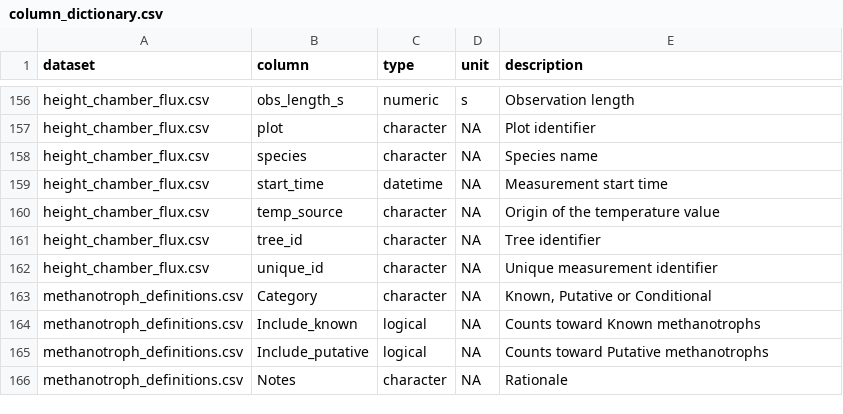
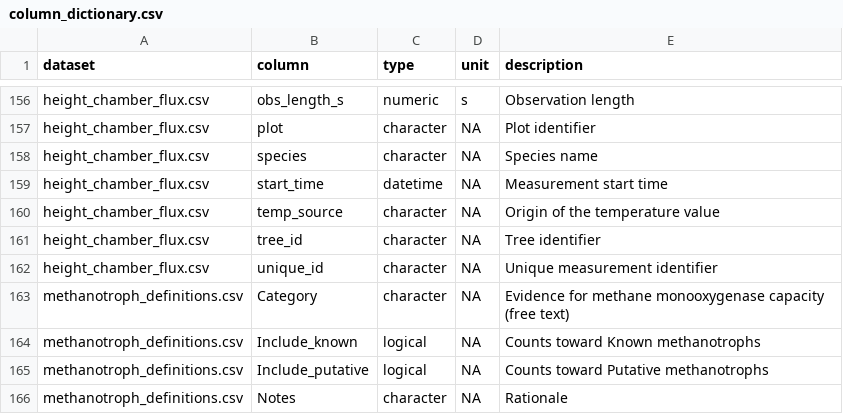
Before and after one commit to jgewirtzman/tree-methanogens, a CSV file: code/zenodo/column_dictionary.csv, drawn as a sheet; only a part is shown, gaps mark what is left out.

```diff
--- a/code/zenodo/column_dictionary.csv
+++ b/code/zenodo/column_dictionary.csv
@@ -162,3 +162,3 @@ height_chamber_flux.csv,tree_id,character,NA,Tree identifier
 height_chamber_flux.csv,unique_id,character,NA,Unique measurement identifier
-methanotroph_definitions.csv,Category,character,NA,"Known, Putative or Conditional"
+methanotroph_definitions.csv,Category,character,NA,Evidence for methane monooxygenase capacity (free text)
 methanotroph_definitions.csv,Include_known,logical,NA,Counts toward Known methanotrophs
```
Also changed, not shown: 8 other files.
